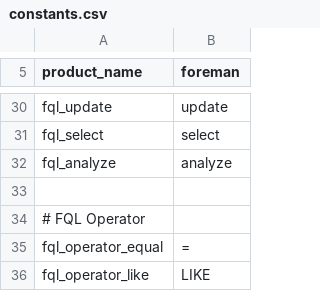
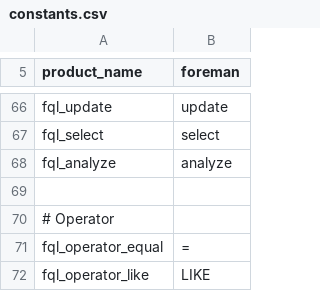
Before and after one commit to cybergarage/foreman-cc, a CSV file: include/foreman/constants.csv, drawn as a sheet; only a part is shown, gaps mark what is left out; the diff covers the shown part only.

```diff
--- a/include/foreman/constants.csv
+++ b/include/foreman/constants.csv
@@ -33,3 +69,3 @@ fql_analyze,"analyze"
 
-# FQL Operator
+# Operator
 fql_operator_equal,"="
```
Also changed, not shown: 33 added rows, 25 removed rows, 3 moved rows and 10 edited cells elsewhere in this file, 3 other files.
